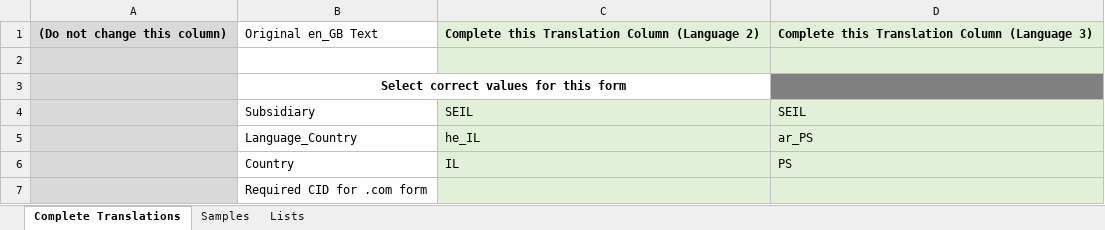
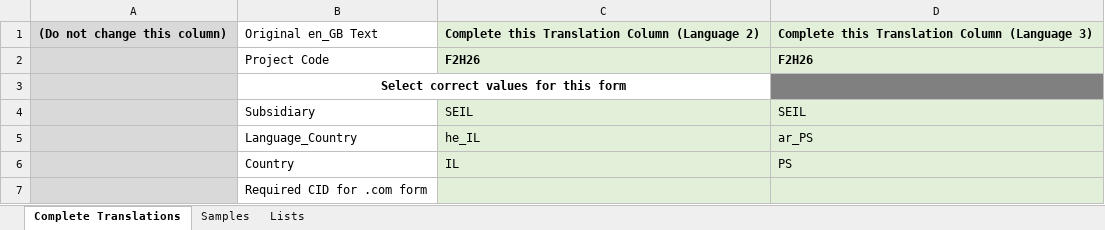
Before and after one commit to Sarwapriya/Adobe-Form-Builder, an Excel workbook: Documents/SEIL-country-F2H26-Translation Document.xlsx, sheet Complete Translations, drawn as a sheet; only a part is shown; values as stored, in another font and other column widths than the file's, no borders; the diff names each change by its address in the sheet, - before the commit and + after, or states it on an @@ line.

```diff
--- a/Documents/SEIL-country-F2H26-Translation Document.xlsx (sheet Complete Translations)
+++ b/Documents/SEIL-country-F2H26-Translation Document.xlsx (sheet Complete Translations)
-row 2: (empty)
+row 2:  | Project Code | F2H26 | F2H26
```
Also changed, not shown: Documents/Copy of Sub-lang-country-TV-2026-Translation Document TR.xlsx, Documents/SETK-TR-F1H26-Translation_Document.xlsx, 50 other files.
